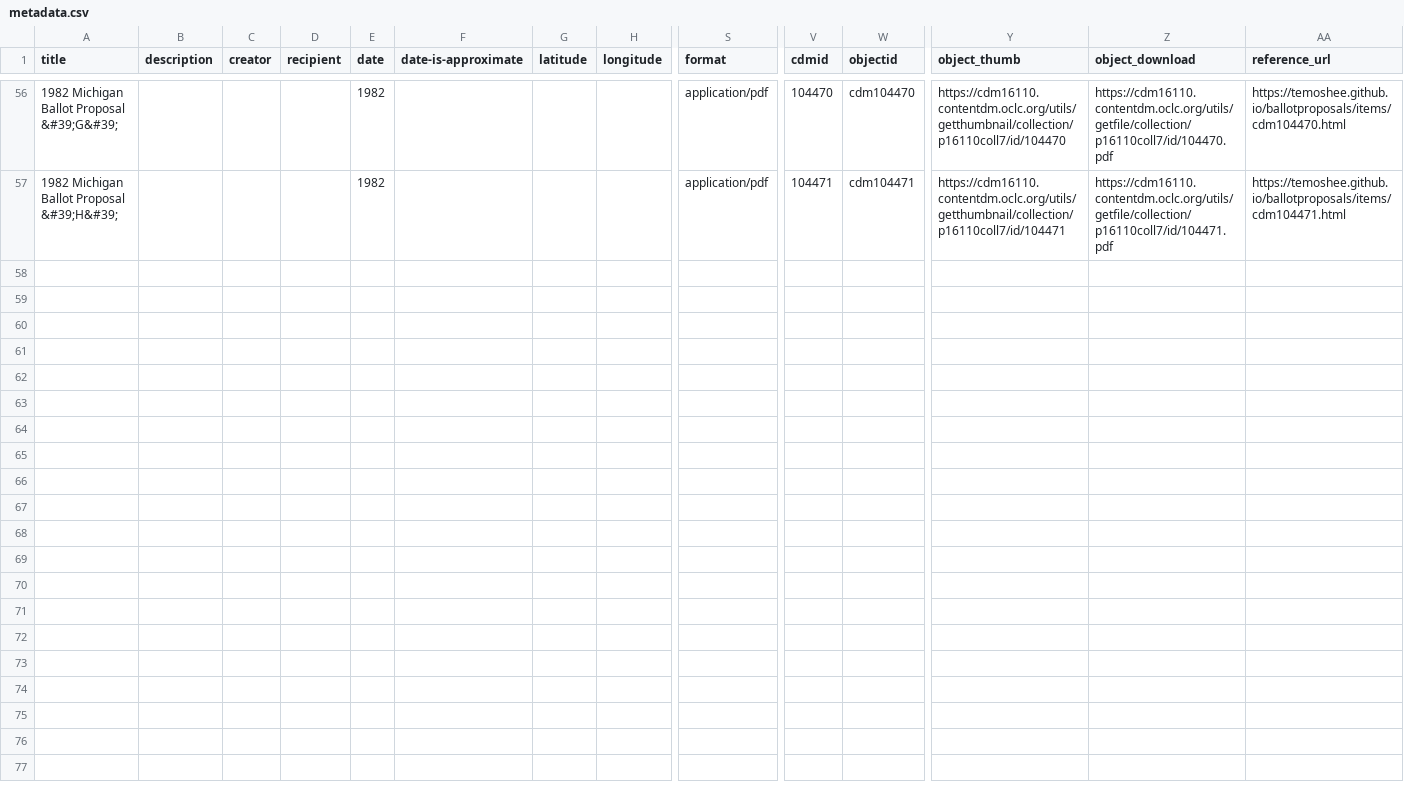
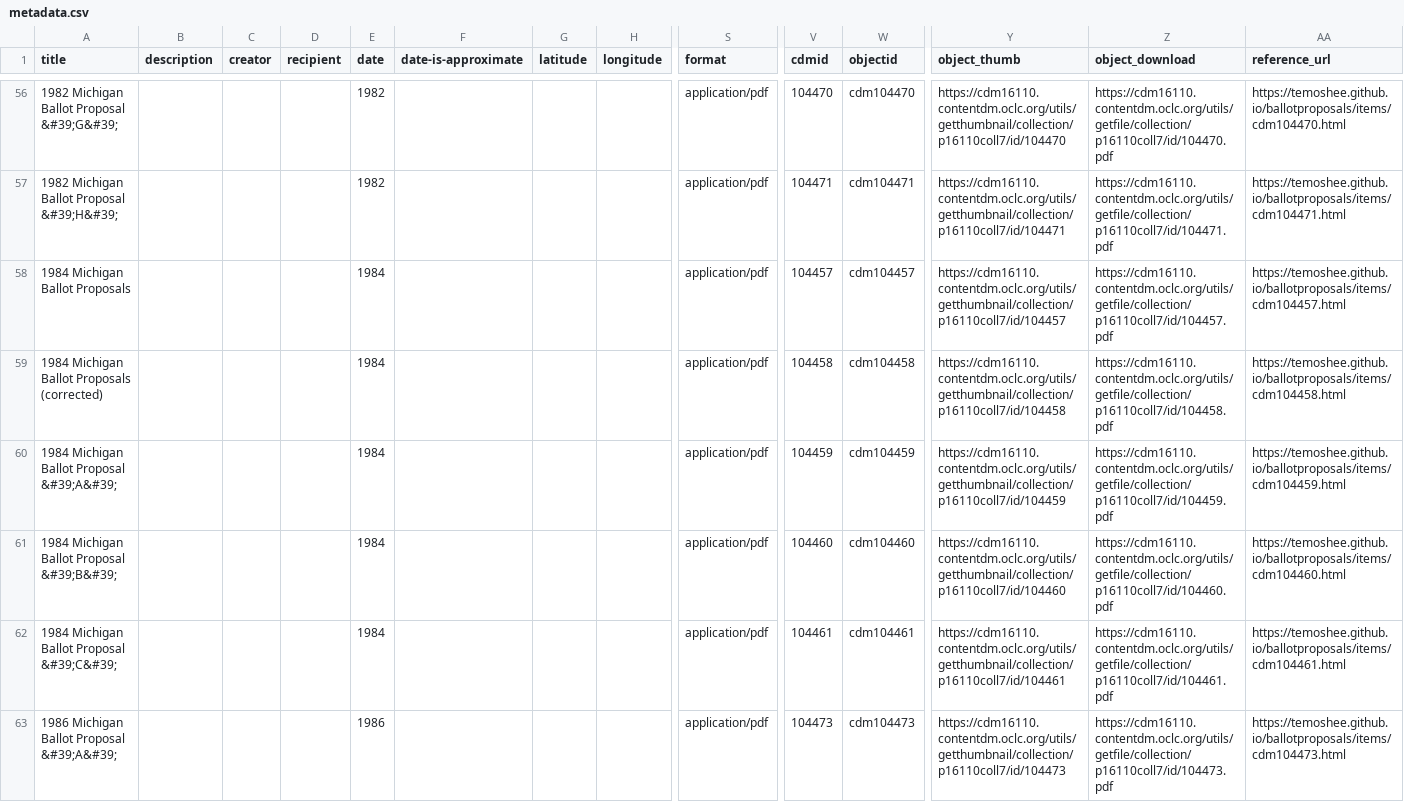
Before and after one commit to Temoshee/michiganregister, a CSV file: assets/data/metadata.csv, drawn as a sheet; only a part is shown, gaps mark what is left out; rows hold the shown columns only; the diff covers the shown part only; the diff names each change by its address in the sheet, - before the commit and + after, or states it on an @@ line.

```diff
--- a/assets/data/metadata.csv
+++ b/assets/data/metadata.csv
+row 58: 1984 Michigan Ballot Proposals |  |  |  | 1984 |  |  |  | application/pdf | 104457 | cdm104457 | https://cdm16110.contentdm.oclc.org/utils/getthumbnail/collection/p16110coll7/id/104457 | https://cdm16110.contentdm.oclc.org/utils/getfile/collection/p16110coll7/id/104457.pdf | https://temoshee.github.io/ballotproposals/items/cdm104457.html
+row 59: 1984 Michigan Ballot Proposals (corrected) |  |  |  | 1984 |  |  |  | application/pdf | 104458 | cdm104458 | https://cdm16110.contentdm.oclc.org/utils/getthumbnail/collection/p16110coll7/id/104458 | https://cdm16110.contentdm.oclc.org/utils/getfile/collection/p16110coll7/id/104458.pdf | https://temoshee.github.io/ballotproposals/items/cdm104458.html
+row 60: 1984 Michigan Ballot Proposal &#39;A&#39; |  |  |  | 1984 |  |  |  | application/pdf | 104459 | cdm104459 | https://cdm16110.contentdm.oclc.org/utils/getthumbnail/collection/p16110coll7/id/104459 | https://cdm16110.contentdm.oclc.org/utils/getfile/collection/p16110coll7/id/104459.pdf | https://temoshee.github.io/ballotproposals/items/cdm104459.html
+row 61: 1984 Michigan Ballot Proposal &#39;B&#39; |  |  |  | 1984 |  |  |  | application/pdf | 104460 | cdm104460 | https://cdm16110.contentdm.oclc.org/utils/getthumbnail/collection/p16110coll7/id/104460 | https://cdm16110.contentdm.oclc.org/utils/getfile/collection/p16110coll7/id/104460.pdf | https://temoshee.github.io/ballotproposals/items/cdm104460.html
+row 62: 1984 Michigan Ballot Proposal &#39;C&#39; |  |  |  | 1984 |  |  |  | application/pdf | 104461 | cdm104461 | https://cdm16110.contentdm.oclc.org/utils/getthumbnail/collection/p16110coll7/id/104461 | https://cdm16110.contentdm.oclc.org/utils/getfile/collection/p16110coll7/id/104461.pdf | https://temoshee.github.io/ballotproposals/items/cdm104461.html
+row 63: 1986 Michigan Ballot Proposal &#39;A&#39; |  |  |  | 1986 |  |  |  | application/pdf | 104473 | cdm104473 | https://cdm16110.contentdm.oclc.org/utils/getthumbnail/collection/p16110coll7/id/104473 | https://cdm16110.contentdm.oclc.org/utils/getfile/collection/p16110coll7/id/104473.pdf | https://temoshee.github.io/ballotproposals/items/cdm104473.html
```
Also changed, not shown: 5 added rows elsewhere in this file, 20 other files.
